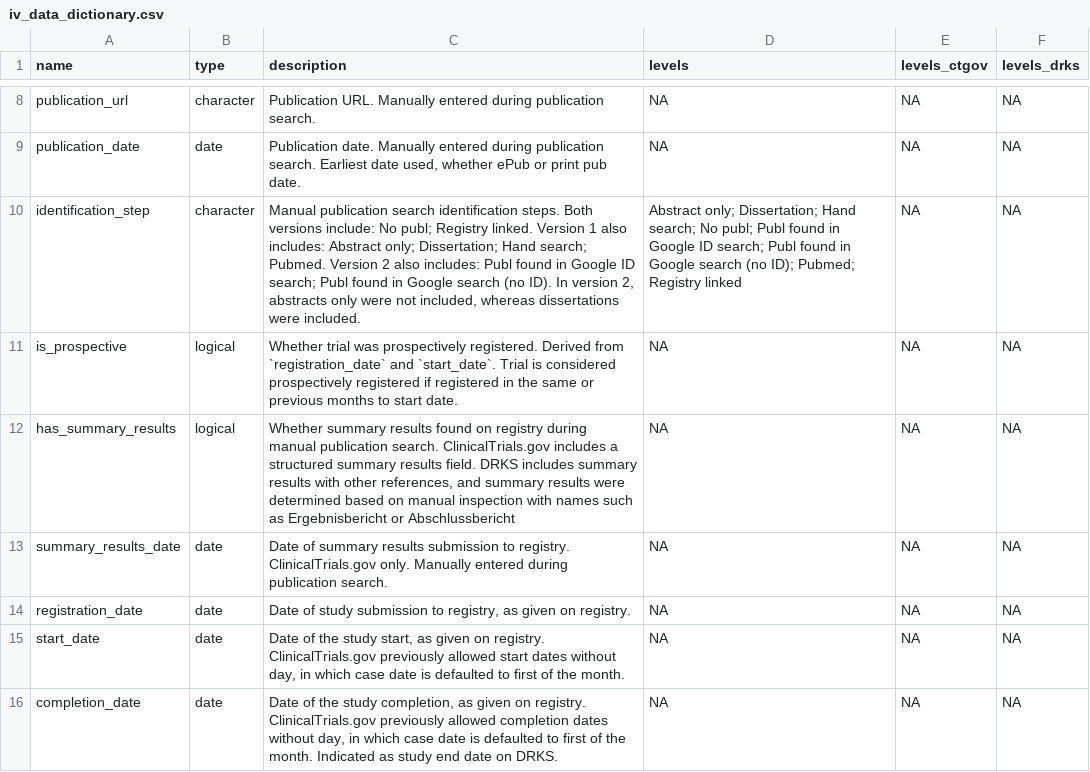
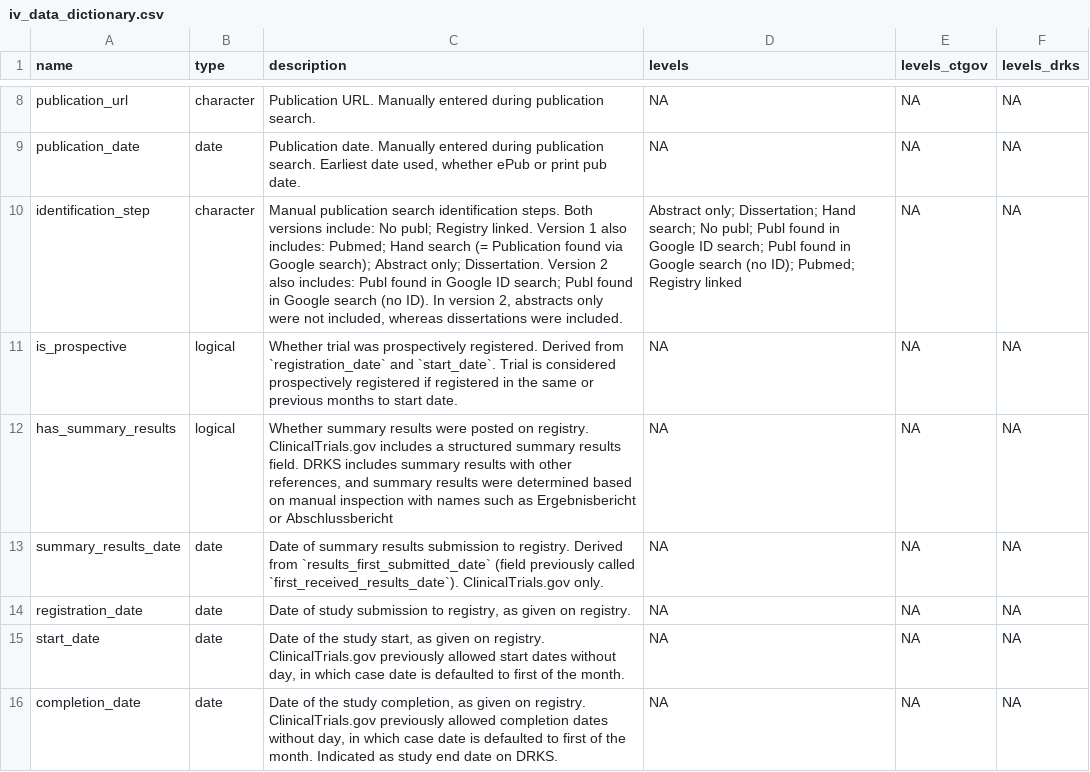
Before and after one commit to quest-bih/IntoValue2, a CSV file: data/iv_data_dictionary.csv, drawn as a sheet; only a part is shown, gaps mark what is left out; the diff covers the shown part only.

```diff
--- a/data/iv_data_dictionary.csv
+++ b/data/iv_data_dictionary.csv
@@ -9,6 +9,6 @@ publication_url,character,Publication URL. Manually entered during publication s
 publication_date,date,"Publication date. Manually entered during publication search. Earliest date used, whether ePub or print pub date.",NA,NA,NA
-identification_step,character,"Manual publication search identification steps. Both versions include: No publ; Registry linked. Version 1 also includes: Abstract only; Dissertation; Hand search; Pubmed. Version 2 also includes: Publ found in Google ID search; Publ found in Google search (no ID). In version 2, abstracts only were not included, whereas dissertations were included.",Abstract only; Dissertation; Hand search; No publ; Publ found in Google ID search; Publ found in Google search (no ID); Pubmed; Registry linked,NA,NA
+identification_step,character,"Manual publication search identification steps. Both versions include: No publ; Registry linked. Version 1 also includes: Pubmed; Hand search (= Publication found via Google search); Abstract only; Dissertation. Version 2 also includes: Publ found in Google ID search; Publ found in Google search (no ID). In version 2, abstracts only were not included, whereas dissertations were included.",Abstract only; Dissertation; Hand search; No publ; Publ found in Google ID search; Publ found in Google search (no ID); Pubmed; Registry linked,NA,NA
 is_prospective,logical,Whether trial was prospectively registered. Derived from `registration_date` and `start_date`. Trial is considered prospectively registered if registered in the same or previous months to start date.,NA,NA,NA
-has_summary_results,logical,"Whether summary results found on registry during manual publication search. ClinicalTrials.gov includes a structured summary results field. DRKS includes summary results with other references, and summary results were determined based on manual inspection with names such as Ergebnisbericht or Abschlussbericht",NA,NA,NA
-summary_results_date,date,Date of summary results submission to registry. ClinicalTrials.gov only. Manually entered during publication search.,NA,NA,NA
+has_summary_results,logical,"Whether summary results were posted on registry. ClinicalTrials.gov includes a structured summary results field. DRKS includes summary results with other references, and summary results were determined based on manual inspection with names such as Ergebnisbericht or Abschlussbericht",NA,NA,NA
+summary_results_date,date,Date of summary results submission to registry. Derived from `results_first_submitted_date` (field previously called `first_received_results_date`). ClinicalTrials.gov only.,NA,NA,NA
 registration_date,date,"Date of study submission to registry, as given on registry.",NA,NA,NA
```
Also changed, not shown: 1 added row and 10 edited cells elsewhere in this file, 1 other file.
